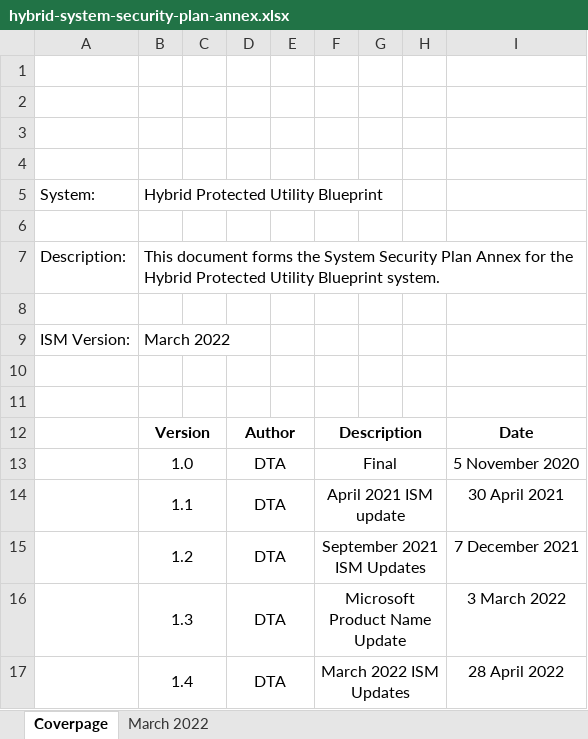
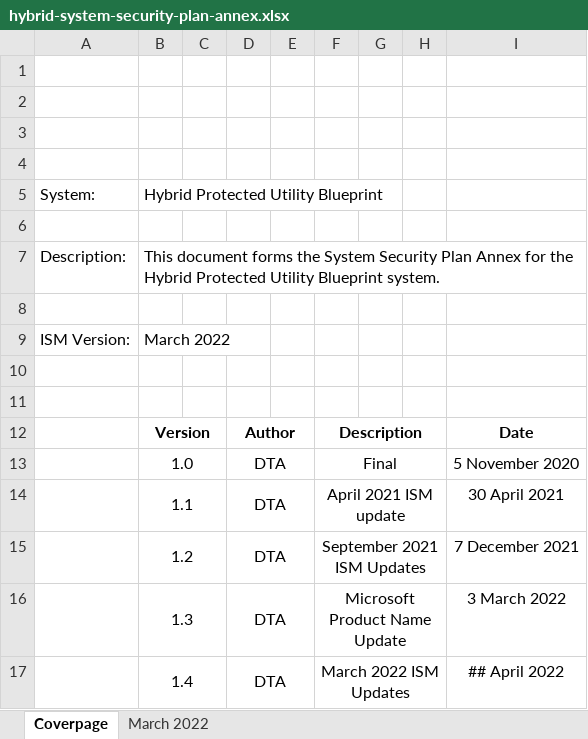
Before and after one commit to ASD-Blueprint/desktop.gov.au, an Excel workbook: assets/files/security/hybrid-system-security-plan-annex.xlsx, sheet Coverpage, drawn as a sheet; values as stored, in another font and other column widths than the file's, no borders; charts and pictures not drawn; the diff names each change by its address in the sheet, - before the commit and + after, or states it on an @@ line.

```diff
--- a/assets/files/security/hybrid-system-security-plan-annex.xlsx (sheet Coverpage)
+++ b/assets/files/security/hybrid-system-security-plan-annex.xlsx (sheet Coverpage)
-I17: 28 April 2022
+I17: ## April 2022
```
Also changed, not shown: sheet March 2022, assets/files/security/system-security-plan-annex.xlsx, 2 other files.
